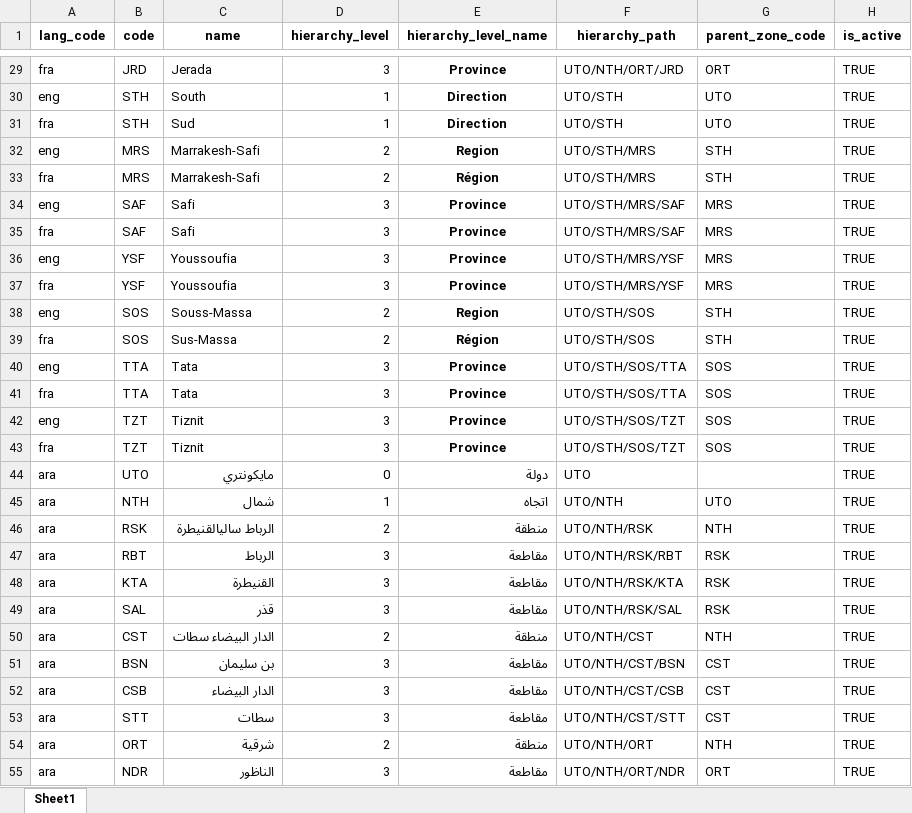
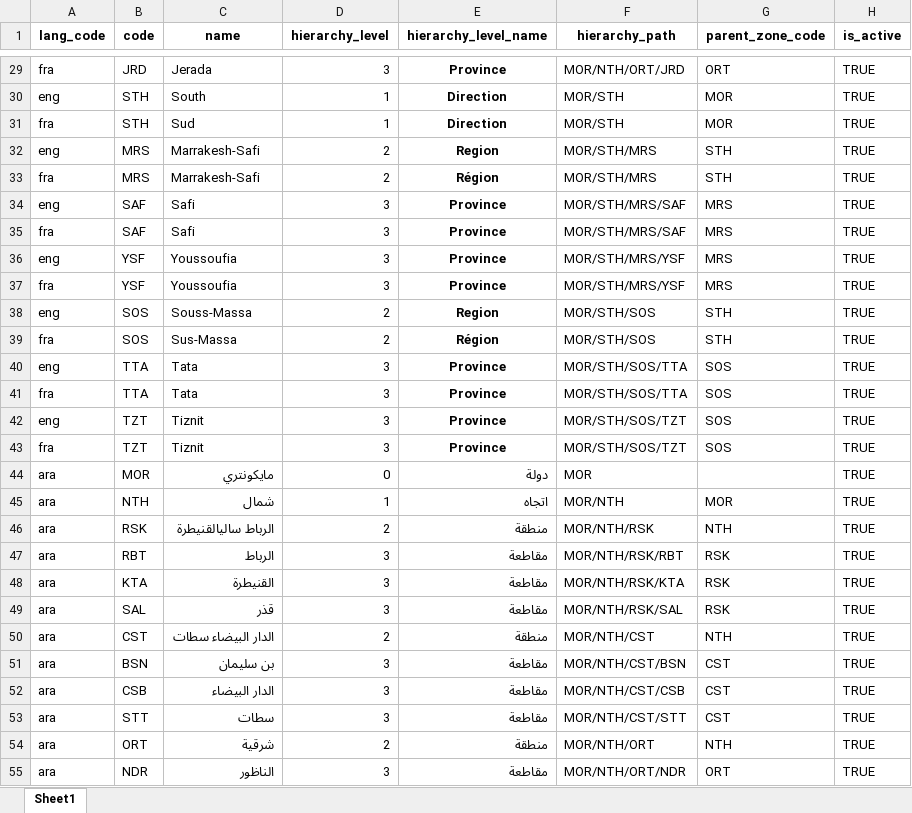
Before and after one commit to barnaby-twyford/mosip-data, an Excel workbook: mosip_master/xlsx/zone.xlsx, sheet Sheet1, drawn as a sheet; only a part is shown, gaps mark what is left out; values as stored, in another font and other column widths than the file's, no borders; the diff covers the shown part only; the diff names each change by its address in the sheet, - before the commit and + after, or states it on an @@ line.

```diff
--- a/mosip_master/xlsx/zone.xlsx (sheet Sheet1)
+++ b/mosip_master/xlsx/zone.xlsx (sheet Sheet1)
-F29 (hierarchy_path): UTO/NTH/ORT/JRD
+F29 (hierarchy_path): MOR/NTH/ORT/JRD
-F30:F31 (hierarchy_path): UTO/STH
+F30:F31 (hierarchy_path): MOR/STH
-G30:G31 (parent_zone_code): UTO
+G30:G31 (parent_zone_code): MOR
-F32:F33 (hierarchy_path): UTO/STH/MRS
+F32:F33 (hierarchy_path): MOR/STH/MRS
-F34:F35 (hierarchy_path): UTO/STH/MRS/SAF
+F34:F35 (hierarchy_path): MOR/STH/MRS/SAF
-F36:F37 (hierarchy_path): UTO/STH/MRS/YSF
+F36:F37 (hierarchy_path): MOR/STH/MRS/YSF
-F38:F39 (hierarchy_path): UTO/STH/SOS
+F38:F39 (hierarchy_path): MOR/STH/SOS
-F40:F41 (hierarchy_path): UTO/STH/SOS/TTA
+F40:F41 (hierarchy_path): MOR/STH/SOS/TTA
-F42:F43 (hierarchy_path): UTO/STH/SOS/TZT
+F42:F43 (hierarchy_path): MOR/STH/SOS/TZT
-B44 (code): UTO
+B44 (code): MOR
-F44 (hierarchy_path): UTO
+F44 (hierarchy_path): MOR
-F45 (hierarchy_path): UTO/NTH
+F45 (hierarchy_path): MOR/NTH
-G45 (parent_zone_code): UTO
+G45 (parent_zone_code): MOR
-F46 (hierarchy_path): UTO/NTH/RSK
+F46 (hierarchy_path): MOR/NTH/RSK
-F47 (hierarchy_path): UTO/NTH/RSK/RBT
+F47 (hierarchy_path): MOR/NTH/RSK/RBT
-F48 (hierarchy_path): UTO/NTH/RSK/KTA
+F48 (hierarchy_path): MOR/NTH/RSK/KTA
-F49 (hierarchy_path): UTO/NTH/RSK/SAL
+F49 (hierarchy_path): MOR/NTH/RSK/SAL
-F50 (hierarchy_path): UTO/NTH/CST
+F50 (hierarchy_path): MOR/NTH/CST
-F51 (hierarchy_path): UTO/NTH/CST/BSN
+F51 (hierarchy_path): MOR/NTH/CST/BSN
-F52 (hierarchy_path): UTO/NTH/CST/CSB
+F52 (hierarchy_path): MOR/NTH/CST/CSB
-F53 (hierarchy_path): UTO/NTH/CST/STT
+F53 (hierarchy_path): MOR/NTH/CST/STT
-F54 (hierarchy_path): UTO/NTH/ORT
+F54 (hierarchy_path): MOR/NTH/ORT
-F55 (hierarchy_path): UTO/NTH/ORT/NDR
+F55 (hierarchy_path): MOR/NTH/ORT/NDR
```
Also changed, not shown: 141 edited cells elsewhere in this sheet, mosip_master/xlsx/location.xlsx, mosip_master/xlsx/registration_center.xlsx, 4 other files.
